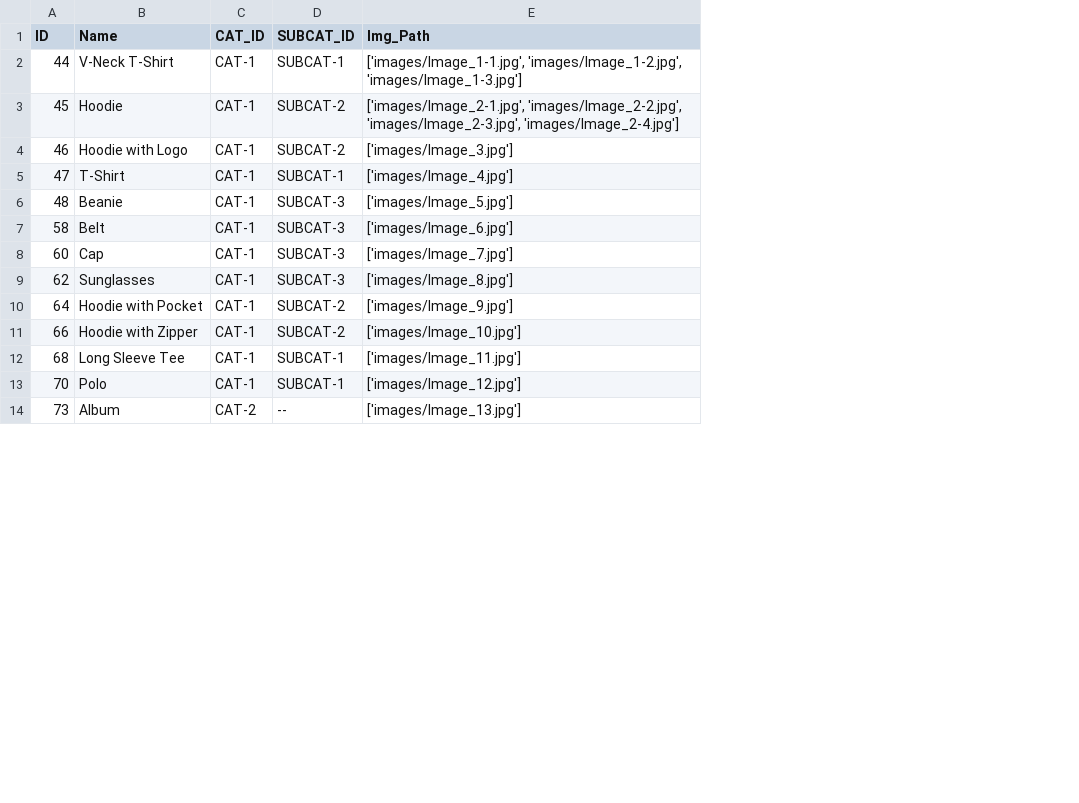
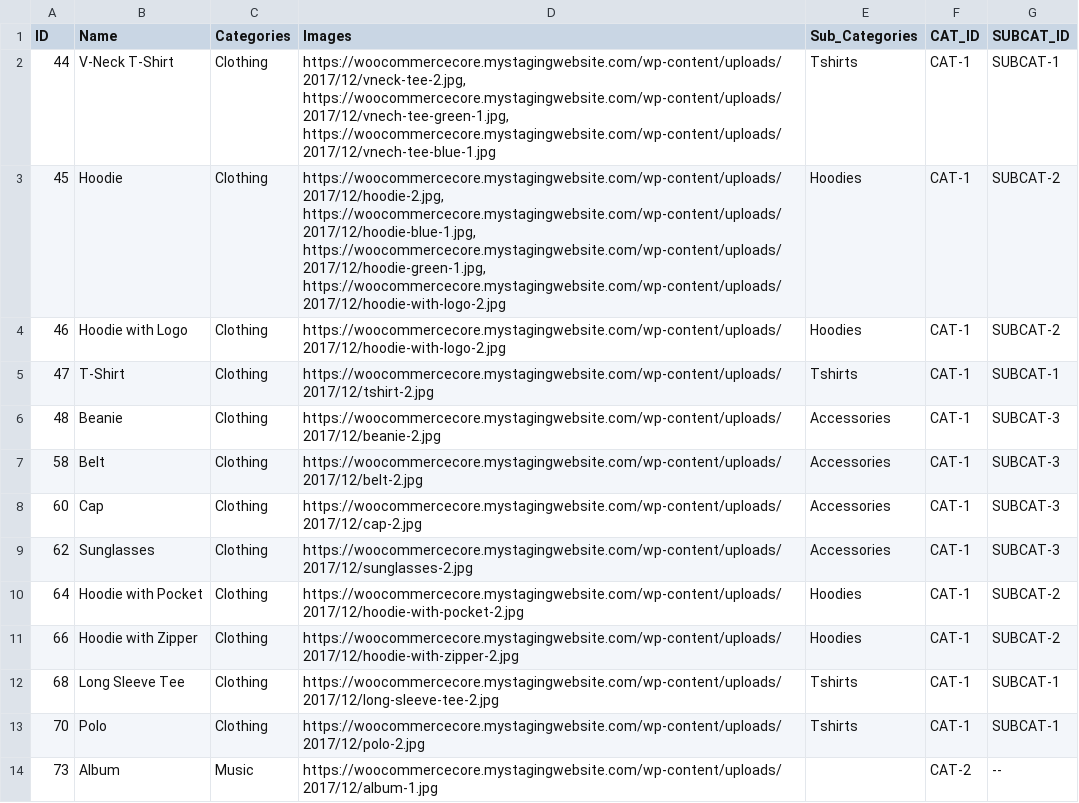
Before and after one commit to Ammar-Fasih/DataMigration, a CSV file: refineData.csv, drawn as a sheet; only a part is shown; removed rows and columns are numbered as before the commit, all else as after; the diff names each change by its address in the sheet, - before the commit and + after, or states it on an @@ line.

```diff
--- a/refineData.csv
+++ b/refineData.csv
+column C (Categories), rows 2-14: Clothing | Clothing | Clothing | Clothing | Clothing | Clothing | Clothing | Clothing | Clothing | Clothing | Clothing | Clothing | Music
+column D (Images), rows 2-14: https://woocommercecore.mystagingwebsite.com/wp-content/uploads/2017/12/vneck-tee-2.jpg, https://woocommercecore.mystagingwebsite.com/wp-content/uploads/2017/12/vnech-tee-green-1.jpg, https://woocommercecore.mystagingwebsite.com/wp-content/uploads/2017/12/vnech-tee-blue-1.jpg | https://woocommercecore.mystagingwebsite.com/wp-content/uploads/2017/12/hoodie-2.jpg, https://woocommercecore.mystagingwebsite.com/wp-content/uploads/2017/12/hoodie-blue-1.jpg, https://woocommercecore.mystagingwebsite.com/wp-content/uploads/2017/12/hoodie-green-1.jpg, https://woocommercecore.mystagingwebsite.com/wp-content/uploads/2017/12/hoodie-with-logo-2.jpg | https://woocommercecore.mystagingwebsite.com/wp-content/uploads/2017/12/hoodie-with-logo-2.jpg | https://woocommercecore.mystagingwebsite.com/wp-content/uploads/2017/12/tshirt-2.jpg | https://woocommercecore.mystagingwebsite.com/wp-content/uploads/2017/12/beanie-2.jpg | https://woocommercecore.mystagingwebsite.com/wp-content/uploads/2017/12/belt-2.jpg | https://woocommercecore.mystagingwebsite.com/wp-content/uploads/2017/12/cap-2.jpg | https://woocommercecore.mystagingwebsite.com/wp-content/uploads/2017/12/sunglasses-2.jpg | https://woocommercecore.mystagingwebsite.com/wp-content/uploads/2017/12/hoodie-with-pocket-2.jpg | https://woocommercecore.mystagingwebsite.com/wp-content/uploads/2017/12/hoodie-with-zipper-2.jpg | https://woocommercecore.mystagingwebsite.com/wp-content/uploads/2017/12/long-sleeve-tee-2.jpg | https://woocommercecore.mystagingwebsite.com/wp-content/uploads/2017/12/polo-2.jpg | https://woocommercecore.mystagingwebsite.com/wp-content/uploads/2017/12/album-1.jpg
+column E (Sub_Categories), rows 2-13: Tshirts | Hoodies | Hoodies | Tshirts | Accessories | Accessories | Accessories | Accessories | Hoodies | Hoodies | Tshirts | Tshirts
-column E (Img_Path), rows 2-14: ['images/Image_1-1.jpg', 'images/Image_1-2.jpg', 'images/Image_1-3.jpg'] | ['images/Image_2-1.jpg', 'images/Image_2-2.jpg', 'images/Image_2-3.jpg', 'images/Image_2-4.jpg'] | ['images/Image_3.jpg'] | ['images/Image_4.jpg'] | ['images/Image_5.jpg'] | ['images/Image_6.jpg'] | ['images/Image_7.jpg'] | ['images/Image_8.jpg'] | ['images/Image_9.jpg'] | ['images/Image_10.jpg'] | ['images/Image_11.jpg'] | ['images/Image_12.jpg'] | ['images/Image_13.jpg']
```
Also changed, not shown: 4 other files.
